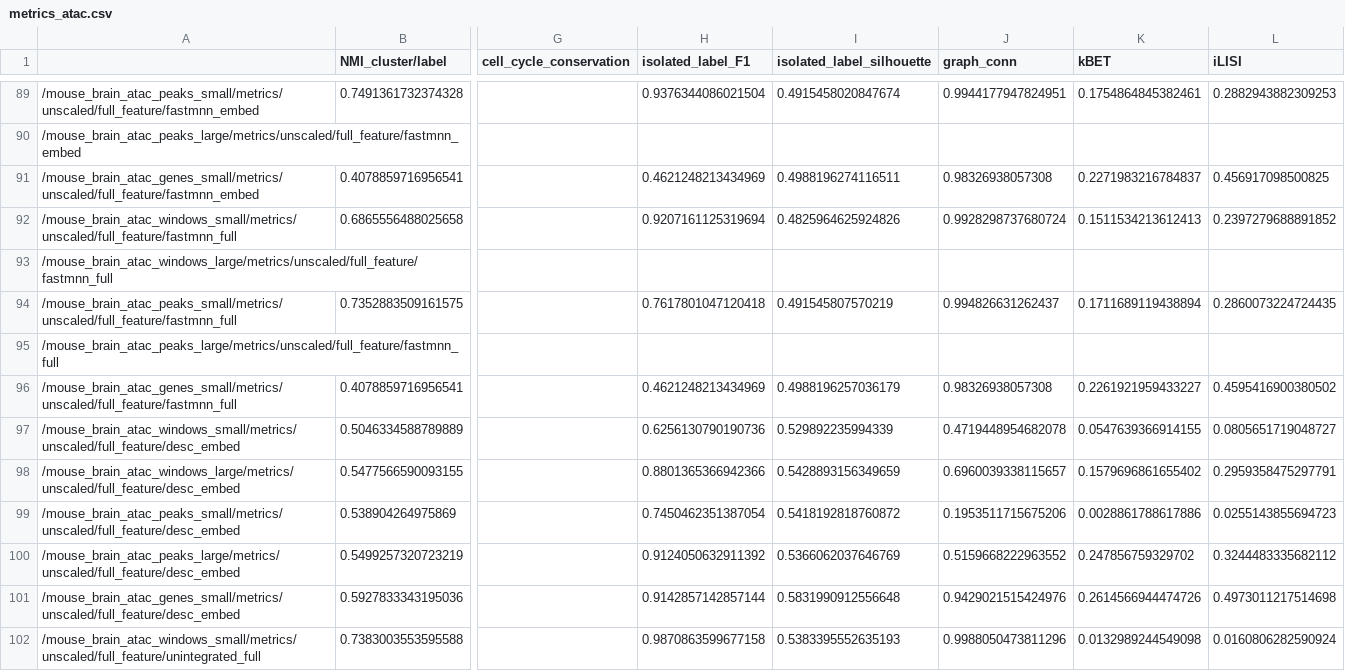
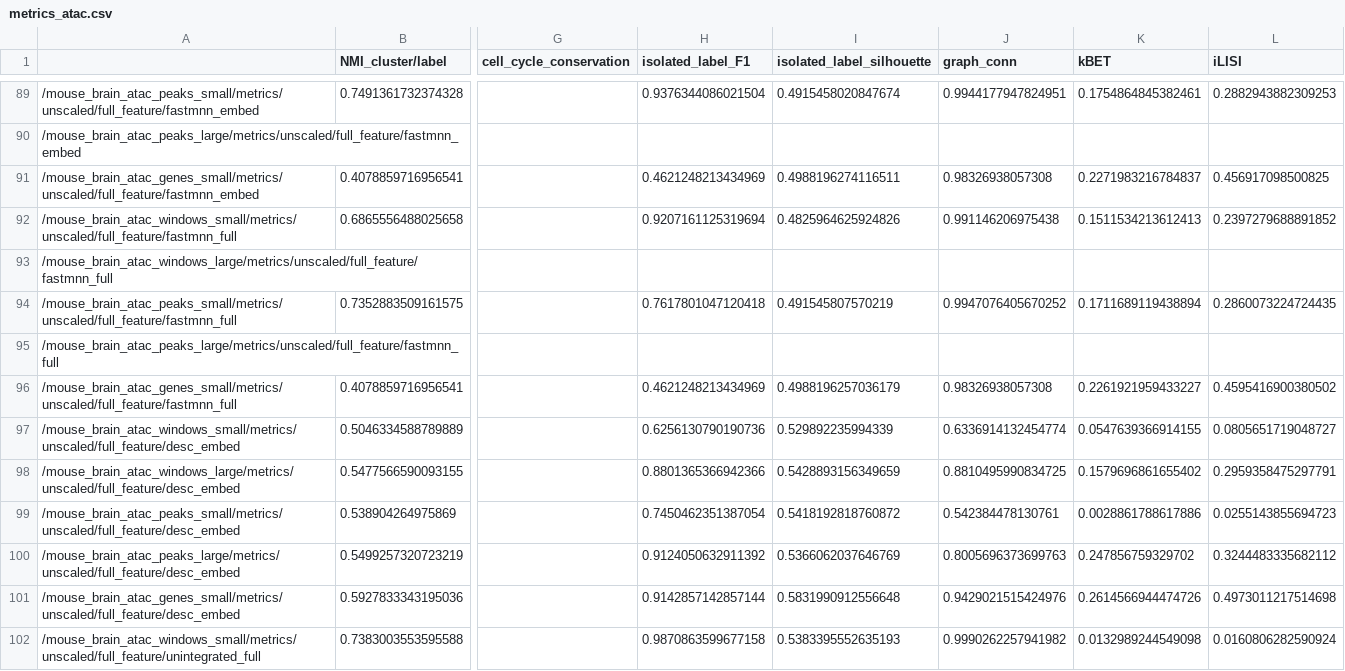
Before and after one commit to theislab/scib-reproducibility, a CSV file: data/metrics_atac.csv, drawn as a sheet; only a part is shown, gaps mark what is left out; the diff covers the shown part only; the diff names each change by its address in the sheet, - before the commit and + after, or states it on an @@ line.

```diff
--- a/data/metrics_atac.csv
+++ b/data/metrics_atac.csv
-J92 (graph_conn): 0.9928298737680724
+J92 (graph_conn): 0.991146206975438
-J94 (graph_conn): 0.994826631262437
+J94 (graph_conn): 0.9947076405670252
-J97 (graph_conn): 0.4719448954682078
+J97 (graph_conn): 0.6336914132454774
-J98 (graph_conn): 0.6960039338115657
+J98 (graph_conn): 0.8810495990834725
-J99 (graph_conn): 0.1953511715675206
+J99 (graph_conn): 0.542384478130761
-J100 (graph_conn): 0.5159668222963552
+J100 (graph_conn): 0.8005696373699763
-J102 (graph_conn): 0.9988050473811296
+J102 (graph_conn): 0.9990262257941982
```
Also changed, not shown: 45 edited cells elsewhere in this file, data/metrics.csv.
